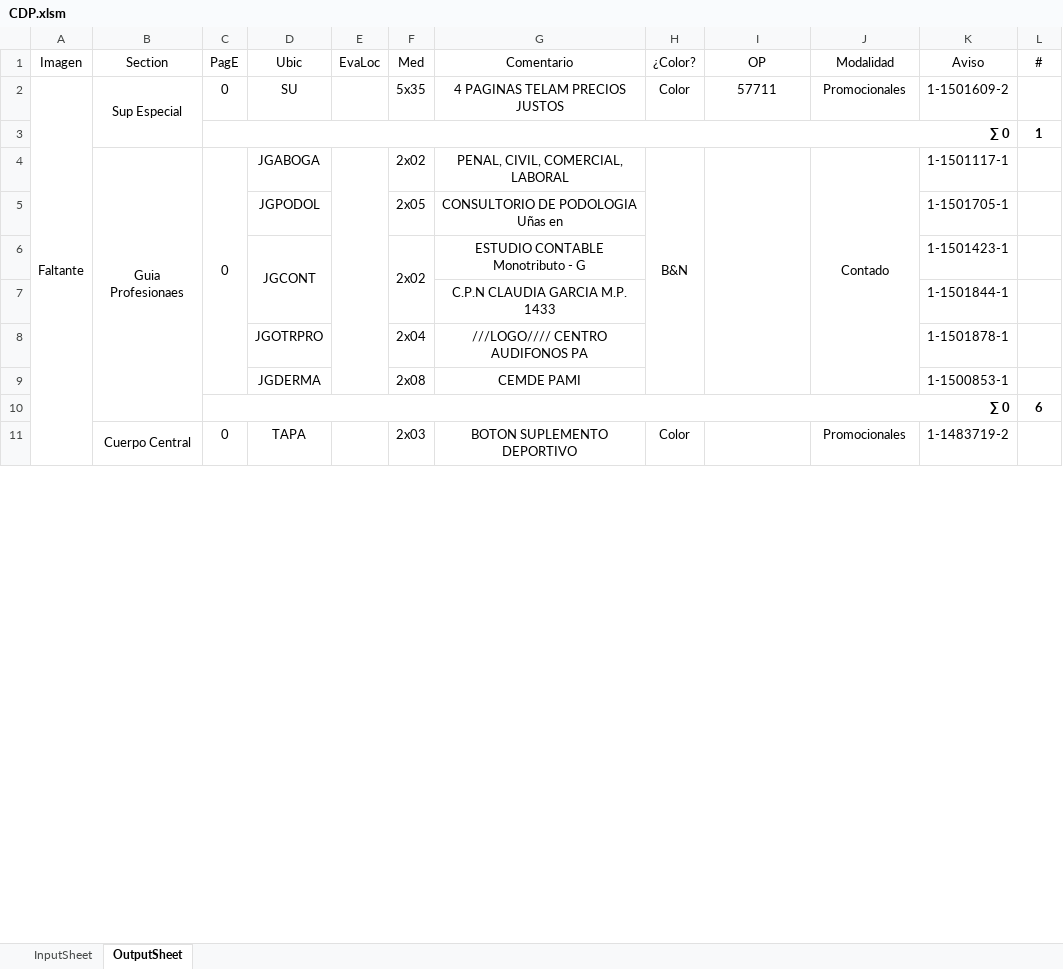
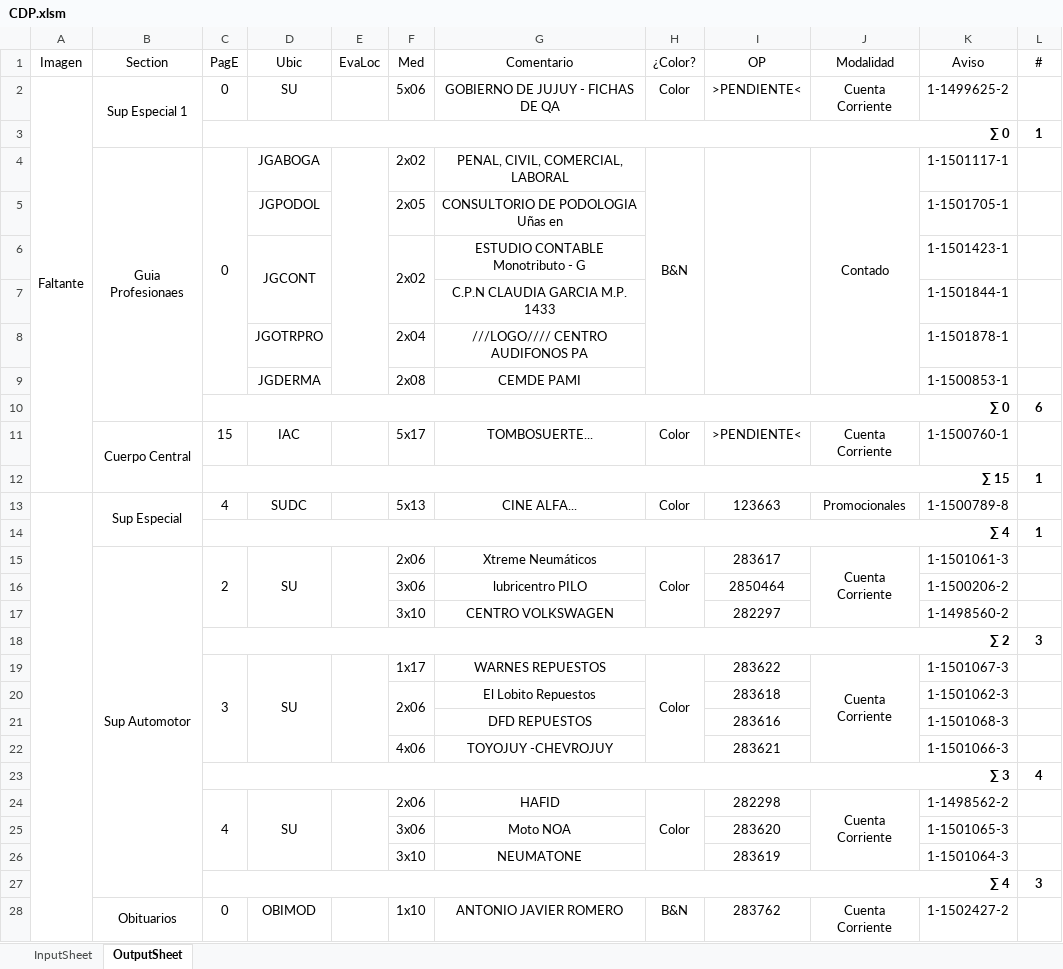
Before and after one commit to zherar7ordoya/AP5, an Excel workbook: Xtras/MSExcel/CDP.xlsm, sheet OutputSheet, drawn as a sheet; only a part is shown; values as stored, in another font and other column widths than the file's, no borders; conditional formats not drawn; removed rows and columns are numbered as before the commit, all else as after; the diff covers the shown part only; the diff names each change by its address in the sheet, - before the commit and + after, or states it on an @@ line.

```diff
--- a/Xtras/MSExcel/CDP.xlsm (sheet OutputSheet)
+++ b/Xtras/MSExcel/CDP.xlsm (sheet OutputSheet)
-A2:A14 merged
+A2:A12 merged
-B2 (Section): Sup Especial
+B2 (Section): Sup Especial 1
-F2 (Med): 5x35
+F2 (Med): 5x06
-G2 (Comentario): 4 PAGINAS TELAM PRECIOS JUSTOS
+G2 (Comentario): GOBIERNO DE JUJUY - FICHAS DE QA
-I2 (OP): 57711
+I2 (OP): >PENDIENTE<
-J2 (Modalidad): Promocionales
+J2 (Modalidad): Cuenta Corriente
-K2 (Aviso): 1-1501609-2
+K2 (Aviso): 1-1499625-2
-row 11:  | Cuerpo Central | 0 | TAPA |  | 2x03 | BOTON SUPLEMENTO DEPORTIVO | Color |  | Promocionales | 1-1483719-2 | 1
+row 11:  | Cuerpo Central | 15 | IAC |  | 5x17 | TOMBOSUERTE... | Color | >PENDIENTE< | Cuenta Corriente | 1-1500760-1 | 1
+row 12:  |  | ∑ 15 |  |  |  |  |  |  |  |  | 1
+row 13:  | Sup Especial | 4 | SUDC |  | 5x13 | CINE ALFA... | Color | 123663 | Promocionales | 1-1500789-8 | 1
@@ row 18 moved to row 14: ∑ 4 @@
+row 15:  | Sup Automotor | 2 | SU |  | 2x06 | Xtreme Neumáticos | Color | 283617 | Cuenta Corriente | 1-1501061-3 | 1
+row 16:  |  |  |  |  | 3x06 | lubricentro PILO |  | 2850464 |  | 1-1500206-2 | 1
+row 17:  |  |  |  |  | 3x10 | CENTRO VOLKSWAGEN |  | 282297 |  | 1-1498560-2 | 1
+row 18:  |  | ∑ 2 |  |  |  |  |  |  |  |  | 3
+row 19:  |  | 3 | SU |  | 1x17 | WARNES REPUESTOS | Color | 283622 | Cuenta Corriente | 1-1501067-3 | 1
+row 20:  |  |  |  |  | 2x06 | El Lobito Repuestos |  | 283618 |  | 1-1501062-3 | 1
+row 21:  |  |  |  |  |  | DFD REPUESTOS |  | 283616 |  | 1-1501068-3 | 1
+row 22:  |  |  |  |  | 4x06 | TOYOJUY -CHEVROJUY |  | 283621 |  | 1-1501066-3 | 1
+row 23:  |  | ∑ 3 |  |  |  |  |  |  |  |  | 4
+row 24:  |  | 4 | SU |  | 2x06 | HAFID | Color | 282298 | Cuenta Corriente | 1-1498562-2 | 1
+row 25:  |  |  |  |  | 3x06 | Moto NOA |  | 283620 |  | 1-1501065-3 | 1
+row 26:  |  |  |  |  | 3x10 | NEUMATONE |  | 283619 |  | 1-1501064-3 | 1
+row 27:  |  | ∑ 4 |  |  |  |  |  |  |  |  | 3
+row 28:  | Obituarios | 0 | OBIMOD |  | 1x10 | ANTONIO JAVIER ROMERO | B&N | 283762 | Cuenta Corriente | 1-1502427-2 | 1
```
Also changed, not shown: 5 added rows, 30 removed rows, 1 moved row, 39 edited cells and merged cells elsewhere in this sheet, hidden cells, 5 other files.
